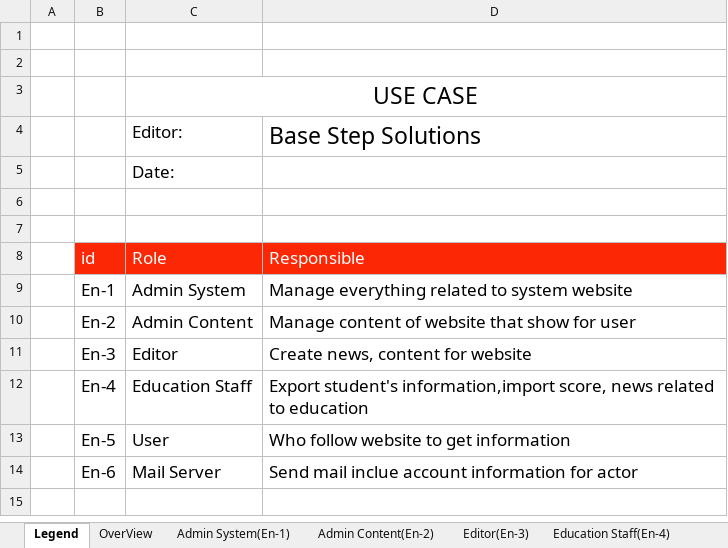
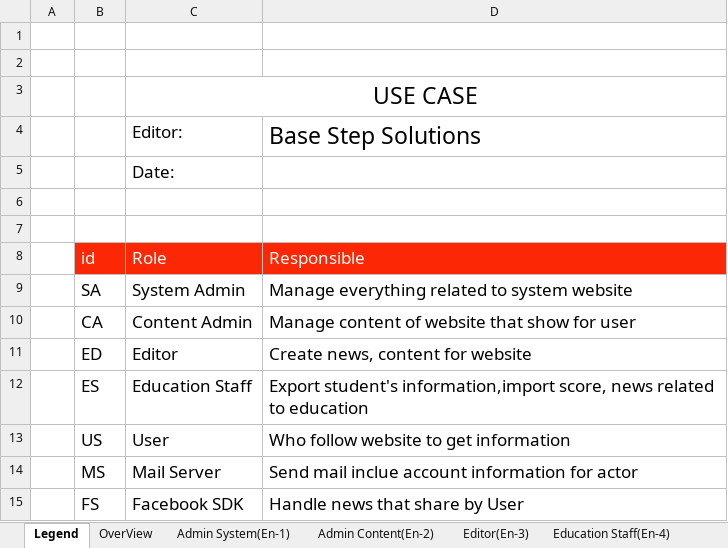
Before and after one commit to Haitrancntt/CapstonProject, an Excel workbook: SUBMIT_PLACE/HAI_TRAN/REQUIREMENT/BSS_ListOfUsecaseDescriptions_V1.0.xlsx, sheet Legend, drawn as a sheet; values as stored, in another font and other column widths than the file's, no borders; the diff names each change by its address in the sheet, - before the commit and + after, or states it on an @@ line.

```diff
--- a/SUBMIT_PLACE/HAI_TRAN/REQUIREMENT/BSS_ListOfUsecaseDescriptions_V1.0.xlsx (sheet Legend)
+++ b/SUBMIT_PLACE/HAI_TRAN/REQUIREMENT/BSS_ListOfUsecaseDescriptions_V1.0.xlsx (sheet Legend)
-B9: En-1
+B9: SA
-C9: Admin System
+C9: System Admin
-B10: En-2
+B10: CA
-C10: Admin Content
+C10: Content Admin
-B11: En-3
+B11: ED
-B12: En-4
+B12: ES
-B13: En-5
+B13: US
-B14: En-6
+B14: MS
+row 15:  | FS | Facebook SDK | Handle news that share by User
```
Also changed, not shown: sheet OverView, sheet Admin System(En-1), sheet Education Staff(En-4), sheet User(En-5), sheet Editor(En-3), sheet Admin Content(En-2), 2 other files.
